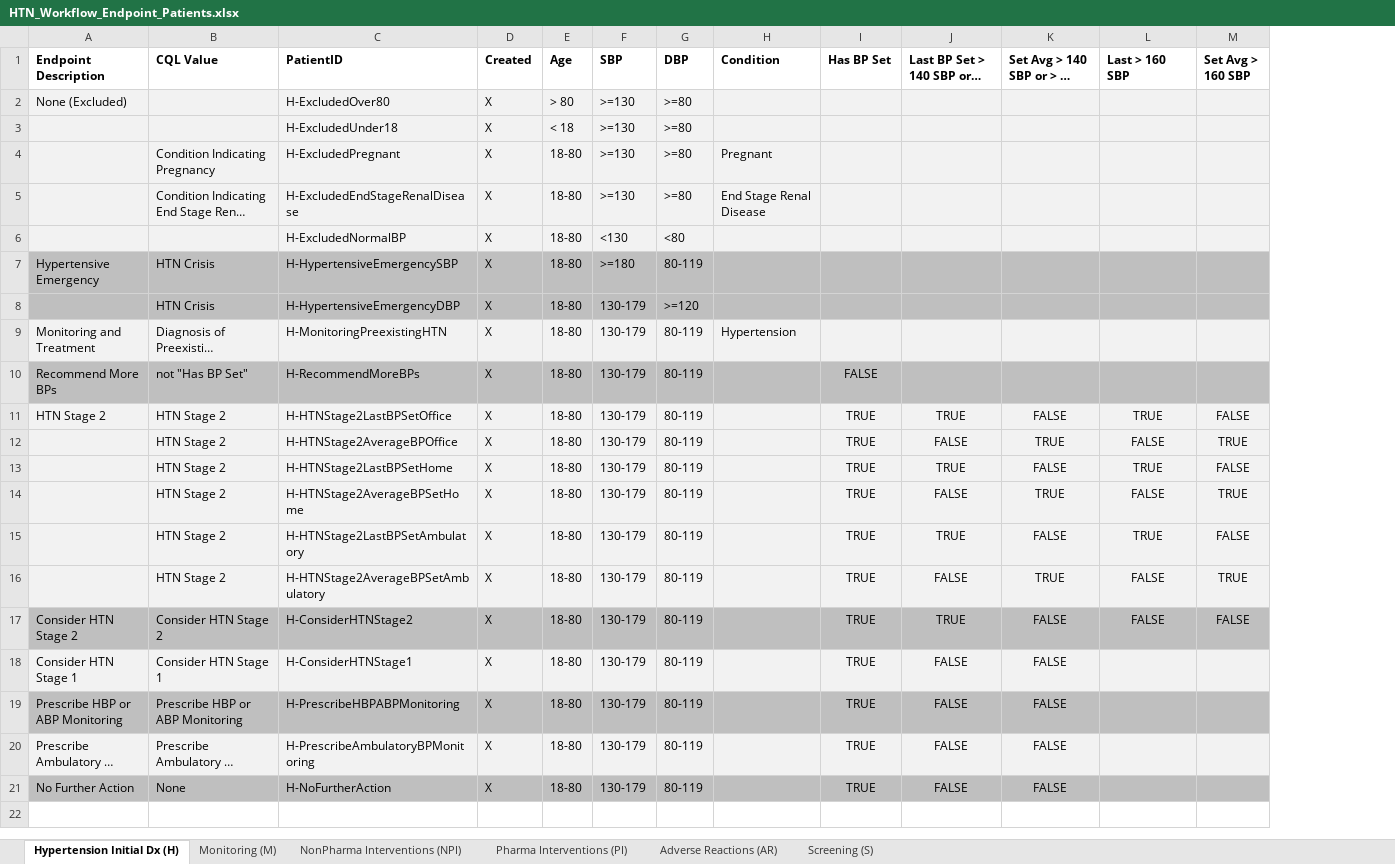
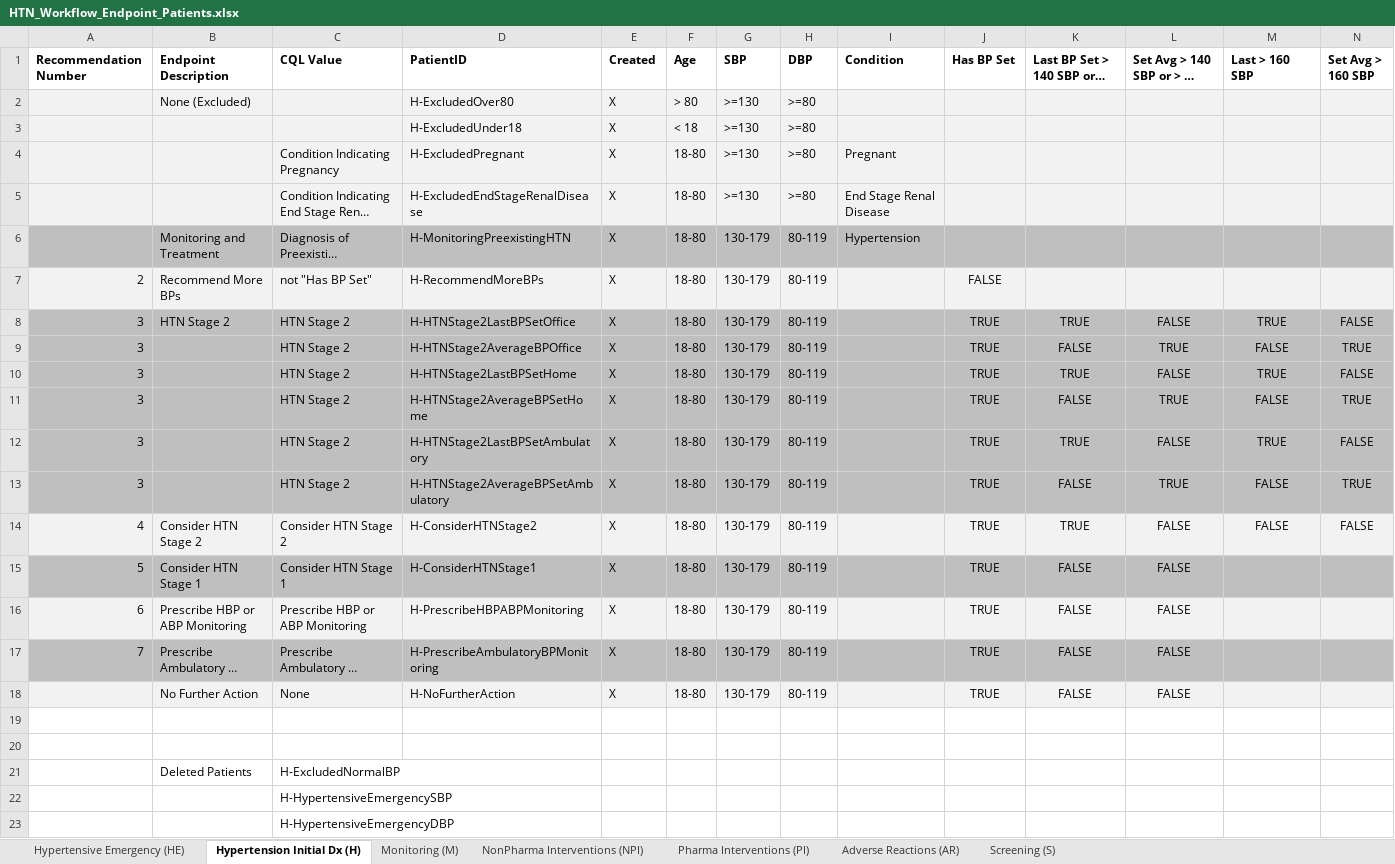
Before and after one commit to OHSUCMP/htnu18ig, an Excel workbook: specification/HTN_Workflow_Endpoint_Patients.xlsx, sheet Hypertension Initial Dx (H), drawn as a sheet; only a part is shown; long unchanged cells end in …; values as stored, in another font and other column widths than the file's, no borders; removed rows and columns are numbered as before the commit, all else as after; rows hold the shown columns only; the diff covers the shown part only; the diff names each change by its address in the sheet, - before the commit and + after, or states it on an @@ line.

```diff
--- a/specification/HTN_Workflow_Endpoint_Patients.xlsx (sheet Hypertension Initial Dx (H))
+++ b/specification/HTN_Workflow_Endpoint_Patients.xlsx (sheet Hypertension Initial Dx (H))
+sheet tab: Hypertensive Emergency (HE)
+column A (Recommendation Number), rows 7-17: 2 | 3 | 3 | 3 | 3 | 3 | 3 | 4 | 5 | 6 | 7
-row 6:  |  | H-ExcludedNormalBP | X | 18-80 | <130 | <80
-row 7: Hypertensive Emergency | HTN Crisis | H-HypertensiveEmergencySBP | X | 18-80 | >=180 | 80-119
-row 8:  | HTN Crisis | H-HypertensiveEmergencyDBP | X | 18-80 | 130-179 | >=120
-B6:N6 fill: #F2F2F2
+B6:N6 fill: #BFBFBF
-B7:N7 fill: #BFBFBF
+B7:N7 fill: #F2F2F2
-B8:N13 fill: #F2F2F2
+B8:N13 fill: #BFBFBF
-B14:N14 fill: #BFBFBF
+B14:N14 fill: #F2F2F2
-B15:N15 fill: #F2F2F2
+B15:N15 fill: #BFBFBF
-B16:N16 fill: #BFBFBF
+B16:N16 fill: #F2F2F2
-B17:N17 fill: #F2F2F2
+B17:N17 fill: #BFBFBF
-B18:N18 fill: #BFBFBF
+B18:N18 fill: #F2F2F2
+row 19: (empty)
+row 20: (empty)
+row 21:  | Deleted Patients | H-ExcludedNormalBP
+row 22:  |  | H-HypertensiveEmergencySBP
+row 23:  |  | H-HypertensiveEmergencyDBP
```
Also changed, not shown: cell formats elsewhere in this sheet, sheet NonPharma Interventions (NPI), sheet Monitoring (M), 47 other files.
